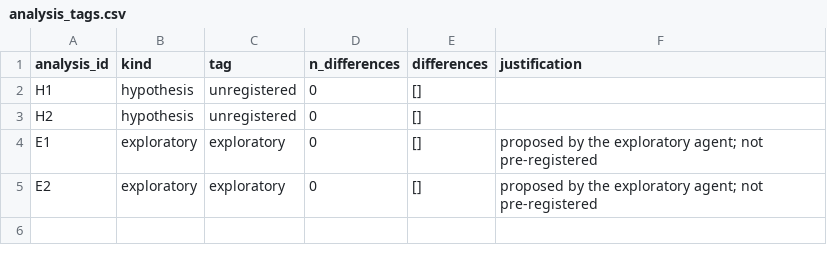
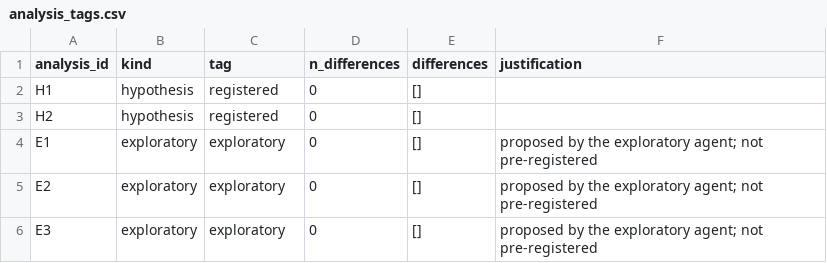
Before and after one commit to yrvelez/affective-polarization-interventions, a CSV file: results/analysis_tags.csv, drawn as a sheet.

```diff
--- a/results/analysis_tags.csv
+++ b/results/analysis_tags.csv
@@ -1,5 +1,6 @@
 analysis_id,kind,tag,n_differences,differences,justification
-H1,hypothesis,unregistered,0,[],
-H2,hypothesis,unregistered,0,[],
+H1,hypothesis,registered,0,[],
+H2,hypothesis,registered,0,[],
 E1,exploratory,exploratory,0,[],proposed by the exploratory agent; not pre-registered
 E2,exploratory,exploratory,0,[],proposed by the exploratory agent; not pre-registered
+E3,exploratory,exploratory,0,[],proposed by the exploratory agent; not pre-registered
```
Also changed, not shown: results/H1.csv, results/H1_arms.csv, 54 other files.
